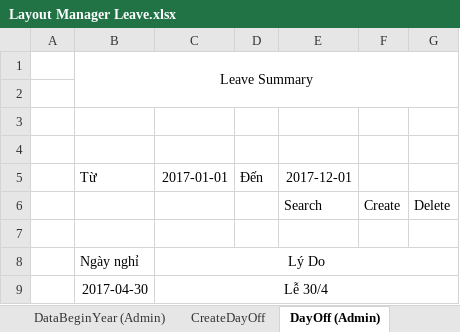
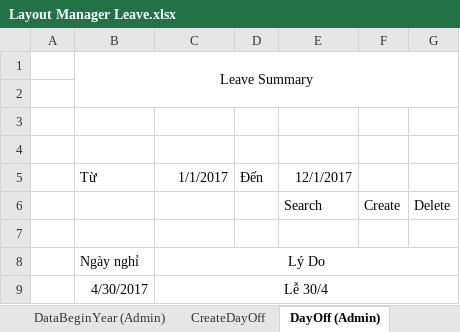
Before and after one commit to trietmai112/Le-Manage, an Excel workbook: Document/Layout Manager Leave.xlsx, sheet DayOff (Admin), drawn as a sheet; values as stored, in another font and other column widths than the file's, no borders; the diff names each change by its address in the sheet, - before the commit and + after, or states it on an @@ line.

```diff
--- a/Document/Layout Manager Leave.xlsx (sheet DayOff (Admin))
+++ b/Document/Layout Manager Leave.xlsx (sheet DayOff (Admin))
-C5: 2017-01-01
+C5: 1/1/2017
-E5: 2017-12-01
+E5: 12/1/2017
-B9: 2017-04-30
+B9: 4/30/2017
```
Also changed, not shown: sheet DataBeginYear (Admin), sheet AddLeaveBonus (Admin), other sheet tabs.
